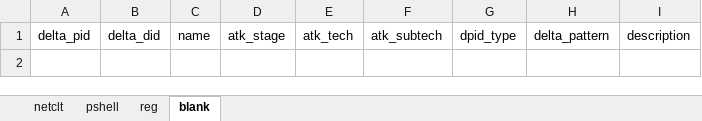
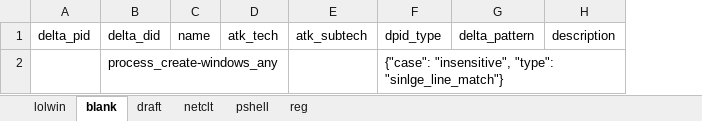
Before and after one commit to harveywargo2/h2w-delta, an Excel workbook: delta2/lib_p/pid-lolwin.xlsx, sheet blank, drawn as a sheet; values as stored, in another font and other column widths than the file's, no borders; table styles not drawn; removed rows and columns are numbered as before the commit, all else as after; the diff names each change by its address in the sheet, - before the commit and + after, or states it on an @@ line.

```diff
--- a/delta2/lib_p/pid-lolwin.xlsx (sheet blank)
+++ b/delta2/lib_p/pid-lolwin.xlsx (sheet blank)
+sheet tab: lolwin
+sheet tab: draft
@@ sheet tab order changed: lolwin | blank | draft | netclt | pshell | reg @@
-column D (atk_stage), empty
+row 2:  | process_create-windows_any |  |  |  | {"case": "insensitive", "type": "sinlge_line_match"}
```
Also changed, not shown: sheet reg, sheet netclt, sheet pshell, delta2/lib_e/eid-ransom.xlsx, delta2/lib_p/dpid_htool.xlsx, 6 other files.
